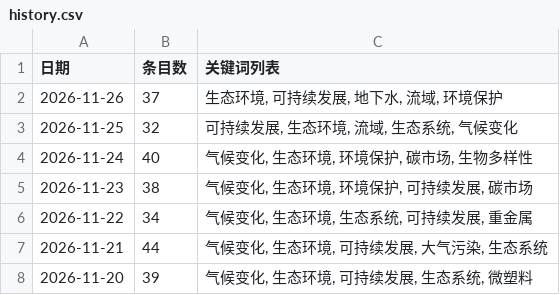
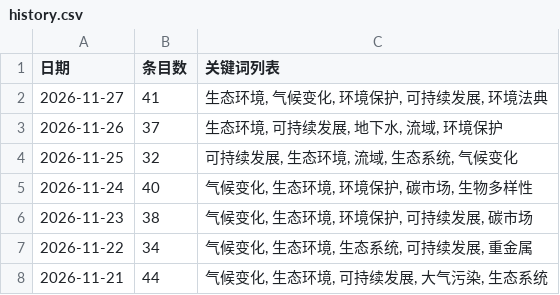
Before and after one commit to black15647/hotspot-radar, a CSV file: docs/data/history.csv, drawn as a sheet; only a part is shown; the shorter side is filled out with more unchanged rows.

```diff
--- a/docs/data/history.csv
+++ b/docs/data/history.csv
@@ -1,2 +1,3 @@
 日期,条目数,关键词列表
+2026-11-27,41,"生态环境, 气候变化, 环境保护, 可持续发展, 环境法典"
 2026-11-26,37,"生态环境, 可持续发展, 地下水, 流域, 环境保护"
```
Also changed, not shown: 11 other files.
